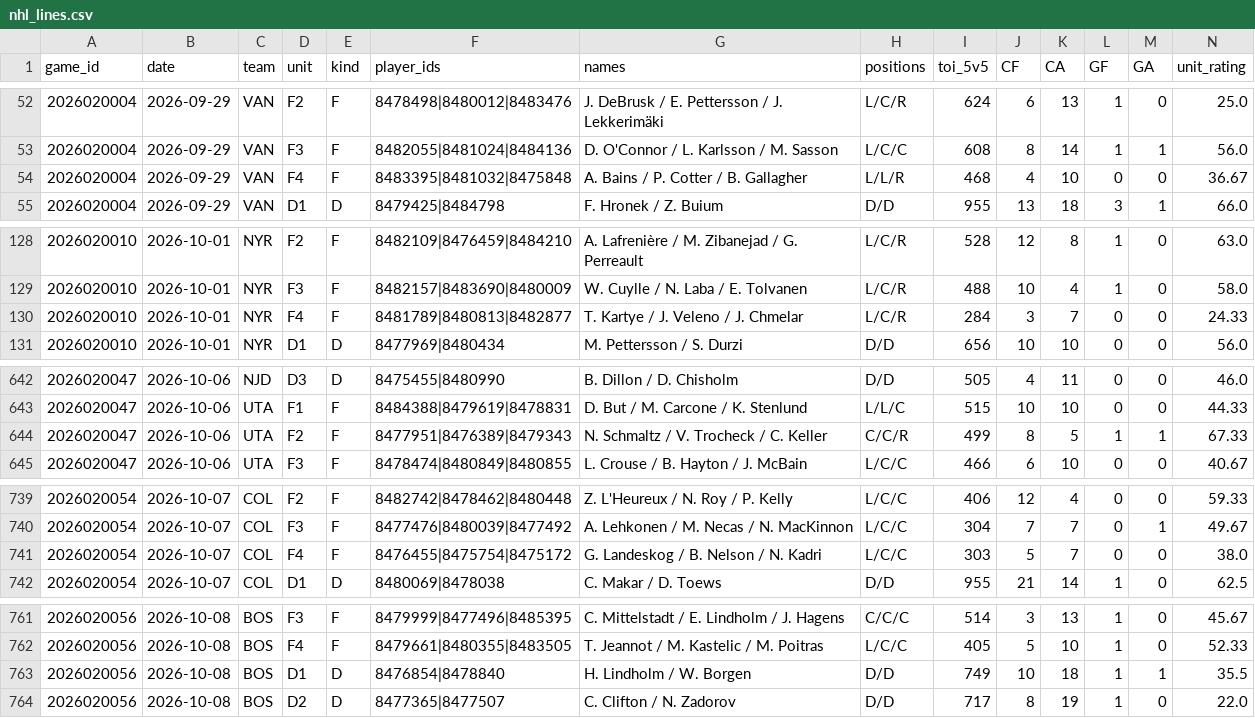
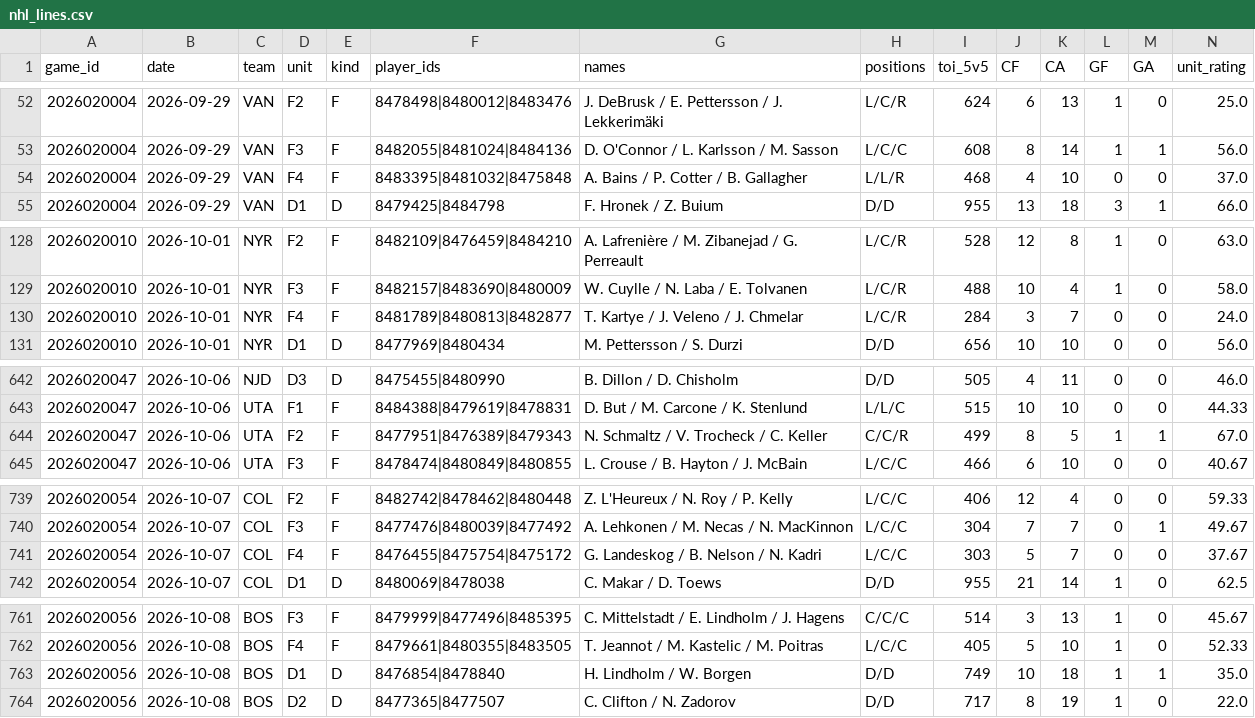
Before and after one commit to k-sufliarsky/nhl-stats, a CSV file: site/data/nhl_lines.csv, drawn as a sheet; only a part is shown, gaps mark what is left out; the diff covers the shown part only.

```diff
--- a/site/data/nhl_lines.csv
+++ b/site/data/nhl_lines.csv
@@ -53,3 +53,3 @@ game_id,date,team,unit,kind,player_ids,names,positions,toi_5v5,CF,CA,GF,GA,unit_
 2026020004,2026-09-29,VAN,F3,F,8482055|8481024|8484136,D. O'Connor / L. Karlsson / M. Sasson,L/C/C,608,8,14,1,1,56.0
-2026020004,2026-09-29,VAN,F4,F,8483395|8481032|8475848,A. Bains / P. Cotter / B. Gallagher,L/L/R,468,4,10,0,0,36.67
+2026020004,2026-09-29,VAN,F4,F,8483395|8481032|8475848,A. Bains / P. Cotter / B. Gallagher,L/L/R,468,4,10,0,0,37.0
 2026020004,2026-09-29,VAN,D1,D,8479425|8484798,F. Hronek / Z. Buium,D/D,955,13,18,3,1,66.0
@@ -129,3 +129,3 @@ game_id,date,team,unit,kind,player_ids,names,positions,toi_5v5,CF,CA,GF,GA,unit_
 2026020010,2026-10-01,NYR,F3,F,8482157|8483690|8480009,W. Cuylle / N. Laba / E. Tolvanen,L/C/R,488,10,4,1,0,58.0
-2026020010,2026-10-01,NYR,F4,F,8481789|8480813|8482877,T. Kartye / J. Veleno / J. Chmelar,L/C/R,284,3,7,0,0,24.33
+2026020010,2026-10-01,NYR,F4,F,8481789|8480813|8482877,T. Kartye / J. Veleno / J. Chmelar,L/C/R,284,3,7,0,0,24.0
 2026020010,2026-10-01,NYR,D1,D,8477969|8480434,M. Pettersson / S. Durzi,D/D,656,10,10,0,0,56.0
@@ -643,3 +643,3 @@ game_id,date,team,unit,kind,player_ids,names,positions,toi_5v5,CF,CA,GF,GA,unit_
 2026020047,2026-10-06,UTA,F1,F,8484388|8479619|8478831,D. But / M. Carcone / K. Stenlund,L/L/C,515,10,10,0,0,44.33
-2026020047,2026-10-06,UTA,F2,F,8477951|8476389|8479343,N. Schmaltz / V. Trocheck / C. Keller,C/C/R,499,8,5,1,1,67.33
+2026020047,2026-10-06,UTA,F2,F,8477951|8476389|8479343,N. Schmaltz / V. Trocheck / C. Keller,C/C/R,499,8,5,1,1,67.0
 2026020047,2026-10-06,UTA,F3,F,8478474|8480849|8480855,L. Crouse / B. Hayton / J. McBain,L/C/C,466,6,10,0,0,40.67
@@ -740,3 +740,3 @@ game_id,date,team,unit,kind,player_ids,names,positions,toi_5v5,CF,CA,GF,GA,unit_
 2026020054,2026-10-07,COL,F3,F,8477476|8480039|8477492,A. Lehkonen / M. Necas / N. MacKinnon,L/C/C,304,7,7,0,1,49.67
-2026020054,2026-10-07,COL,F4,F,8476455|8475754|8475172,G. Landeskog / B. Nelson / N. Kadri,L/C/C,303,5,7,0,0,38.0
+2026020054,2026-10-07,COL,F4,F,8476455|8475754|8475172,G. Landeskog / B. Nelson / N. Kadri,L/C/C,303,5,7,0,0,37.67
 2026020054,2026-10-07,COL,D1,D,8480069|8478038,C. Makar / D. Toews,D/D,955,21,14,1,0,62.5
@@ -762,3 +762,3 @@ game_id,date,team,unit,kind,player_ids,names,positions,toi_5v5,CF,CA,GF,GA,unit_
 2026020056,2026-10-08,BOS,F4,F,8479661|8480355|8483505,T. Jeannot / M. Kastelic / M. Poitras,L/C/C,405,5,10,1,0,52.33
-2026020056,2026-10-08,BOS,D1,D,8476854|8478840,H. Lindholm / W. Borgen,D/D,749,10,18,1,1,35.5
+2026020056,2026-10-08,BOS,D1,D,8476854|8478840,H. Lindholm / W. Borgen,D/D,749,10,18,1,1,35.0
 2026020056,2026-10-08,BOS,D2,D,8477365|8477507,C. Clifton / N. Zadorov,D/D,717,8,19,1,0,22.0
```
Also changed, not shown: 20 edited cells elsewhere in this file, site/data/nhl_games.csv, site/data/nhl_players.csv, 2 other files.
